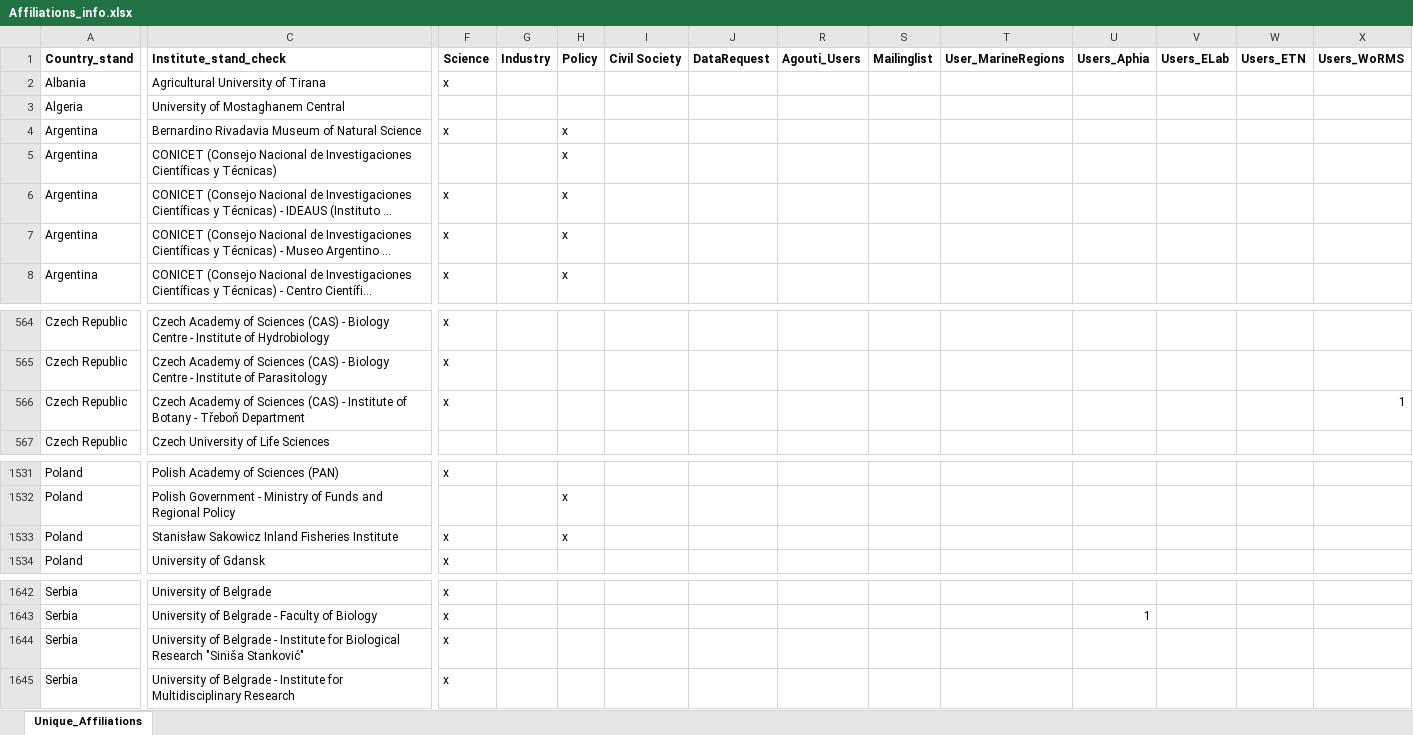
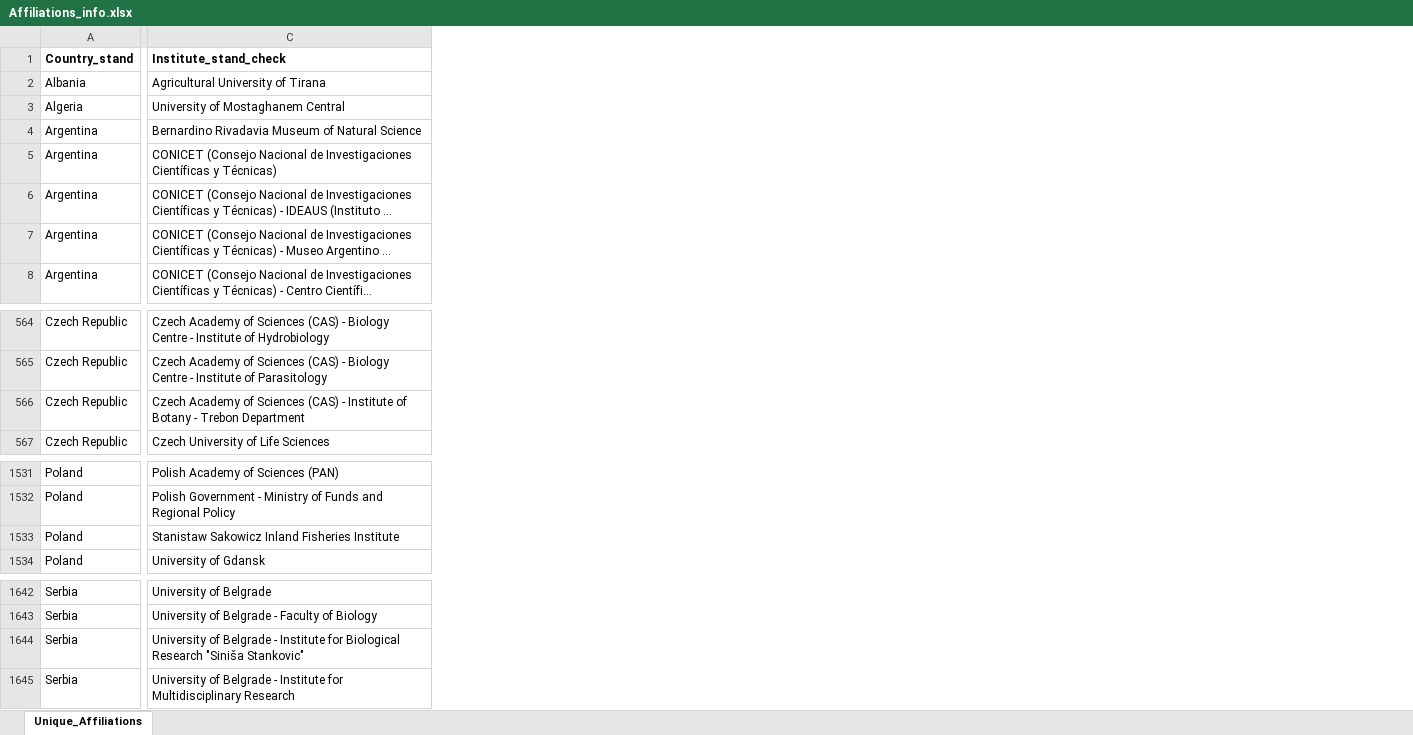
Before and after one commit to lifewatch/user-analysis, an Excel workbook: reference_data/Affiliations_info.xlsx, sheet Unique_Affiliations, drawn as a sheet; only a part is shown, gaps mark what is left out; long unchanged cells end in …; values as stored, in another font and other column widths than the file's, no borders; removed rows and columns are numbered as before the commit, all else as after; the diff covers the shown part only; the diff names each change by its address in the sheet, - before the commit and + after, or states it on an @@ line.

Commit message:
Adding manual standardization of affil from data-systems.

```diff
--- a/reference_data/Affiliations_info.xlsx (sheet Unique_Affiliations)
+++ b/reference_data/Affiliations_info.xlsx (sheet Unique_Affiliations)
-column F (Science), rows 2-8: x |  | x |  | x | x | x; rows 564-566: all x; rows 1531-1534: x |  | x | x; rows 1642-1645: all x
-column G (Industry), empty
-column H (Policy), rows 4-8: all x; rows 1532-1533: x | x
-column I (Civil Society), empty
-column J (DataRequest), empty
-column R (Agouti_Users), empty
-column S (Mailinglist), empty
-column T (User_MarineRegions), empty
-column U (Users_Aphia), row 1643: 1
-column V (Users_ELab), empty
-column W (Users_ETN), empty
-column X (Users_WoRMS), row 566: 1
-C566 (Institute_stand_check): …Botany - Třeboň Department
+C566 (Institute_stand_check): …Botany - Trebon Department
-C1533 (Institute_stand_check): Stanisław Sakowicz Inland Fisheries Institute
+C1533 (Institute_stand_check): Stanistaw Sakowicz Inland Fisheries Institute
-C1644 (Institute_stand_check): …Research "Siniša Stanković"
+C1644 (Institute_stand_check): …Research "Siniša Stankovic"
```
Also changed, not shown: 24 added rows and 15 removed columns elsewhere in this sheet, hidden cells, reference_data/Affiliations_standardized.xlsx.
